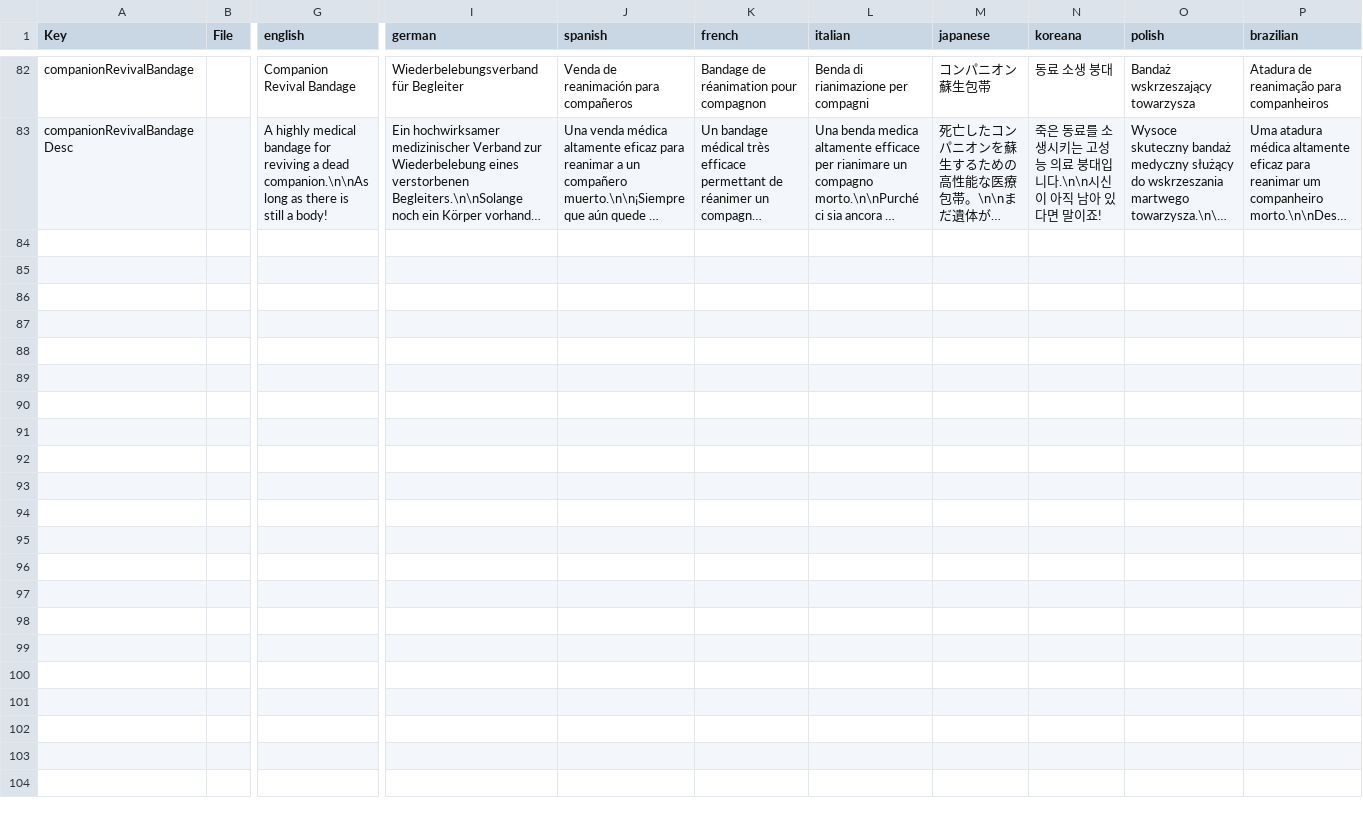
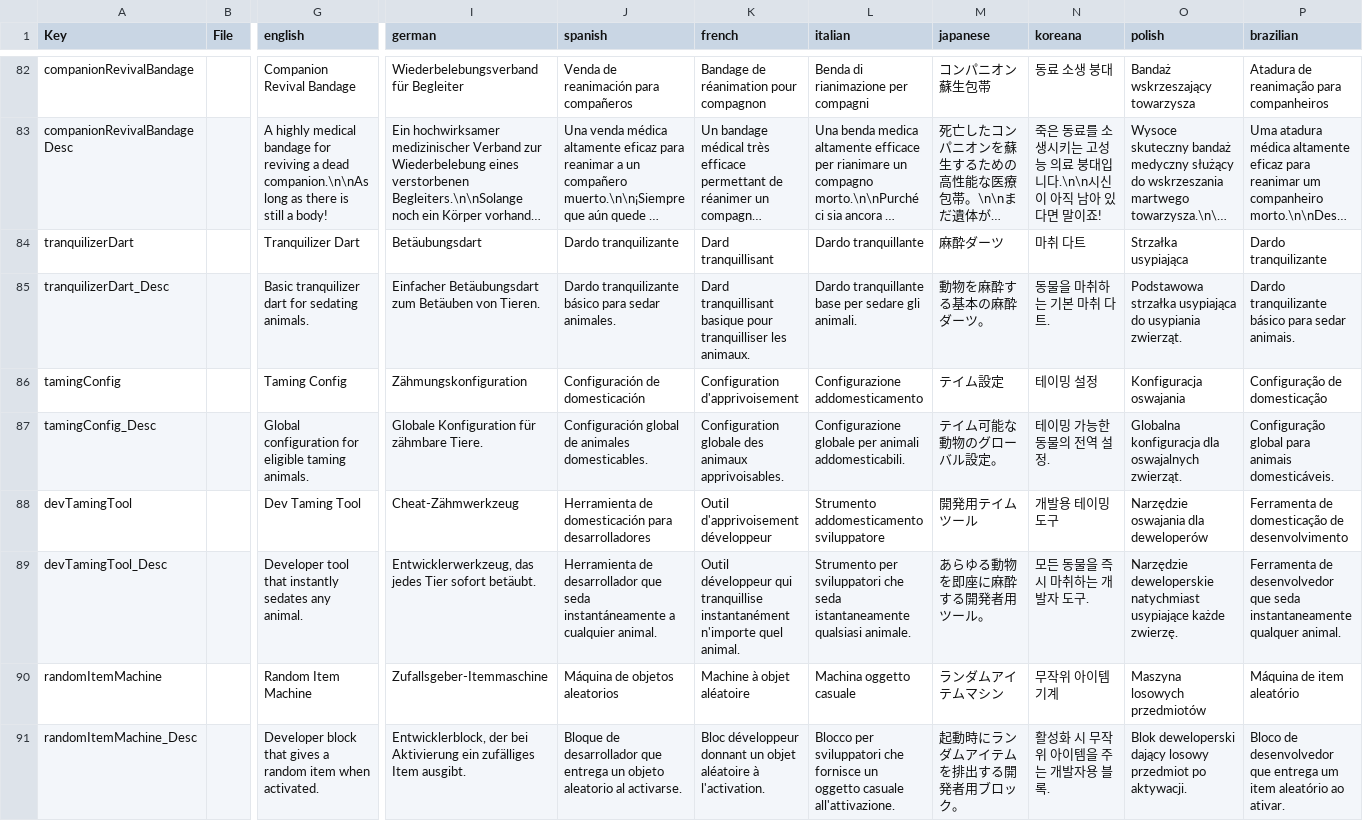
Before and after one commit to BrunoPostai/i_am_legend_7_days, a CSV file: Mods/CrystalHellHusbandry/Config/Localization.csv, drawn as a sheet; only a part is shown, gaps mark what is left out; long unchanged cells end in …; rows hold the shown columns only; the diff names each change by its address in the sheet, - before the commit and + after, or states it on an @@ line.

Commit message:
Fix review issues in I Am Legend modpack (round 1)
I Am Legend:
- quests.xml: use existing IAmLegendTip localization keys (dead 02 keys)
- entityclasses.xml: SlimFemale Charged PreviousTier -> own Radiated tier
- XUi_Menu/windows.xml: disable video elements (no Video folder shipped)
- physicsbodies.xml: wrap orphan text in XML comment
- sandbox_code.txt: sync to the shipped IAmLegend preset code

HybridLearnByUse:
- progression.xml: remove perkDemolitionsExpert/perkHiddenStrike before re-adding (was duplicating vanilla perks, stacking to ~4x sneak / 2x explosive damage)
- progression.xml: fix 5 CVarCompare clamps reading @-prefixed (invalid) cvar names
- progression.xml: clean stray >/-- text nodes; fix mislabeled remove comment
- buffs.xml: init Gunslinger/DeepCuts increments on onSelfEnteredGame like the rest
- buffs.xml: add buffLBU_HUDManager to drive HUD *Equipped cvars from held item
- XUi_InGame/windows.xml: compute HUD bar fills from XP/XPIncrement (were dead cvars)

CrystalHellHusbandry:
- entityclasses.xml: remove vanilla wolf AITasks before appending ours (match other animals)
- recipes.xml: add craft_time to companionRevivalBandage (was instant)
- items.xml: fix DescriptionKey to existing CSV key
- Localization.csv: add keys for tranquilizerDart, tamingConfig, devTamingTool, randomItemMachine
- gameevents.xml: fix typo recieved->received

Pack:
- rename 0-SandboxPresetStateFix -> 0a- so Harmony loads first (ASCII order)
- README.md / I_Am_Legend.xml: Configs.txt -> Config.txt (matches shipped file)
- .gitignore: fix **/.zip (was only ignoring literal .zip filename)

```diff
--- a/Mods/CrystalHellHusbandry/Config/Localization.csv
+++ b/Mods/CrystalHellHusbandry/Config/Localization.csv
+row 84: tranquilizerDart |  | Tranquilizer Dart | Betäubungsdart | Dardo tranquilizante | Dard tranquillisant | Dardo tranquillante | 麻酔ダーツ | 마취 다트 | Strzałka usypiająca | Dardo tranquilizante
+row 85: tranquilizerDart_Desc |  | Basic tranquilizer dart for sedating animals. | Einfacher Betäubungsdart zum Betäuben von Tieren. | Dardo tranquilizante básico para sedar animales. | Dard tranquillisant basique pour tranquilliser les animaux. | Dardo tranquillante base per sedare gli animali. | 動物を麻酔する基本の麻酔ダーツ。 | 동물을 마취하는 기본 마취 다트. | Podstawowa strzałka usypiająca do usypiania zwierząt. | Dardo tranquilizante básico para sedar animais.
+row 86: tamingConfig |  | Taming Config | Zähmungskonfiguration | Configuración de domesticación | Configuration d'apprivoisement | Configurazione addomesticamento | テイム設定 | 테이밍 설정 | Konfiguracja oswajania | Configuração de domesticação
+row 87: tamingConfig_Desc |  | Global configuration for eligible taming animals. | Globale Konfiguration für zähmbare Tiere. | Configuración global de animales domesticables. | Configuration globale des animaux apprivoisables. | Configurazione globale per animali addomesticabili. | テイム可能な動物のグローバル設定。 | 테이밍 가능한 동물의 전역 설정. | Globalna konfiguracja dla oswajalnych zwierząt. | Configuração global para animais domesticáveis.
+row 88: devTamingTool |  | Dev Taming Tool | Cheat-Zähmwerkzeug | Herramienta de domesticación para desarrolladores | Outil d'apprivoisement développeur | Strumento addomesticamento sviluppatore | 開発用テイムツール | 개발용 테이밍 도구 | Narzędzie oswajania dla deweloperów | Ferramenta de domesticação de desenvolvimento
+row 89: devTamingTool_Desc |  | Developer tool that instantly sedates any animal. | Entwicklerwerkzeug, das jedes Tier sofort betäubt. | Herramienta de desarrollador que seda instantáneamente a cualquier animal. | Outil développeur qui tranquillise instantanément n'importe quel animal. | Strumento per sviluppatori che seda istantaneamente qualsiasi animale. | あらゆる動物を即座に麻酔する開発者用ツール。 | 모든 동물을 즉시 마취하는 개발자 도구. | Narzędzie deweloperskie natychmiast usypiające każde zwierzę. | Ferramenta de desenvolvedor que seda instantaneamente qualquer animal.
+row 90: randomItemMachine |  | Random Item Machine | Zufallsgeber-Itemmaschine | Máquina de objetos aleatorios | Machine à objet aléatoire | Machina oggetto casuale | ランダムアイテムマシン | 무작위 아이템 기계 | Maszyna losowych przedmiotów | Máquina de item aleatório
+row 91: randomItemMachine_Desc |  | Developer block that gives a random item when activated. | Entwicklerblock, der bei Aktivierung ein zufälliges Item ausgibt. | Bloque de desarrollador que entrega un objeto aleatorio al activarse. | Bloc développeur donnant un objet aléatoire à l'activation. | Blocco per sviluppatori che fornisce un oggetto casuale all'attivazione. | 起動時にランダムアイテムを排出する開発者用ブロック。 | 활성화 시 무작위 아이템을 주는 개발자용 블록. | Blok deweloperski dający losowy przedmiot po aktywacji. | Bloco de desenvolvedor que entrega um item aleatório ao ativar.
```
Also changed, not shown: 17 other files.
